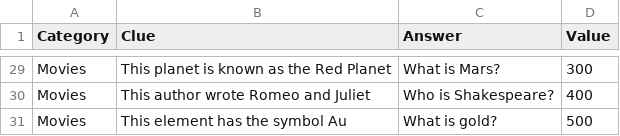
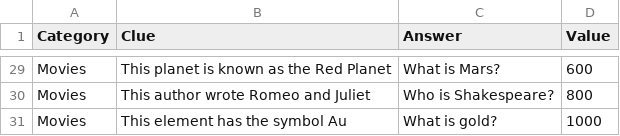
Before and after one commit to L-Logix/Trivia-Board, a CSV file: trivia-template.csv, drawn as a sheet; only a part is shown, gaps mark what is left out; the diff covers the shown part only; the diff names each change by its address in the sheet, - before the commit and + after, or states it on an @@ line.

```diff
--- a/trivia-template.csv
+++ b/trivia-template.csv
-D29 (Value): 300
+D29 (Value): 600
-D30 (Value): 400
+D30 (Value): 800
-D31 (Value): 500
+D31 (Value): 1000
```
Also changed, not shown: 27 edited cells elsewhere in this file, 14 other files.
